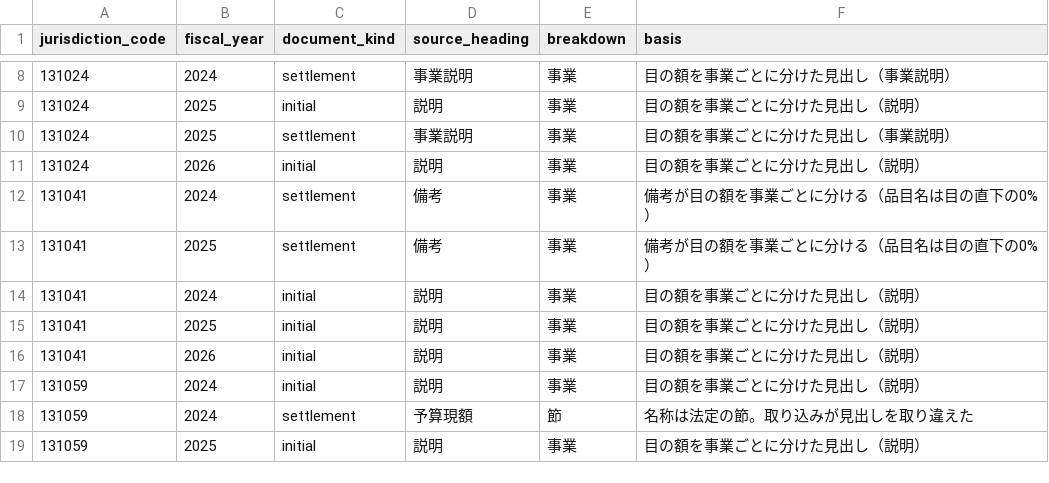
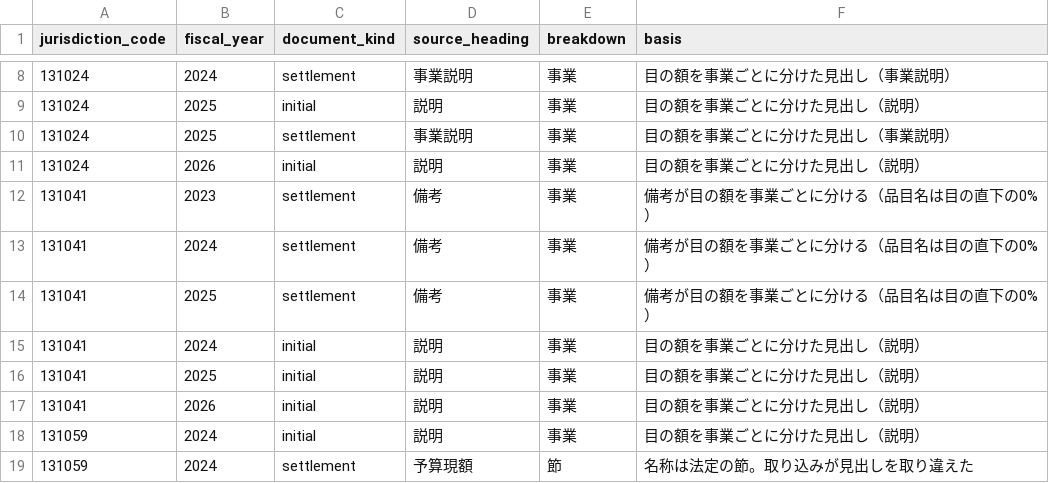
Before and after one commit to fudoki-hensansitu/fudoki, a CSV file: pipeline/dbt/seeds/fiscal/fiscal_detail_breakdown.csv, drawn as a sheet; only a part is shown, gaps mark what is left out; the shorter side is filled out with more unchanged rows.

```diff
--- a/pipeline/dbt/seeds/fiscal/fiscal_detail_breakdown.csv
+++ b/pipeline/dbt/seeds/fiscal/fiscal_detail_breakdown.csv
@@ -11,2 +11,3 @@ jurisdiction_code,fiscal_year,document_kind,source_heading,breakdown,basis
 131024,2026,initial,説明,事業,目の額を事業ごとに分けた見出し（説明）
+131041,2023,settlement,備考,事業,備考が目の額を事業ごとに分ける（品目名は目の直下の0%）
 131041,2024,settlement,備考,事業,備考が目の額を事業ごとに分ける（品目名は目の直下の0%）
```
Also changed, not shown: 2 other files.
